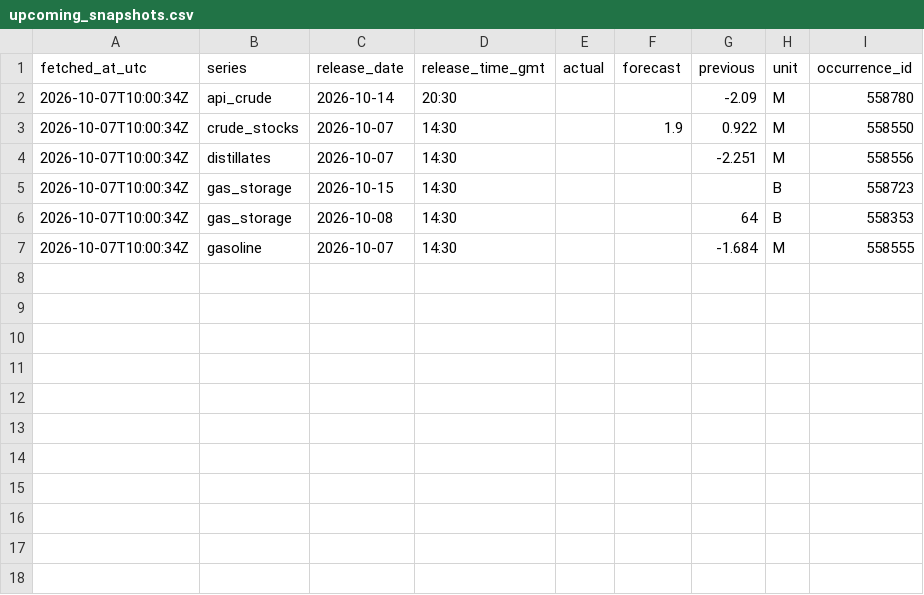
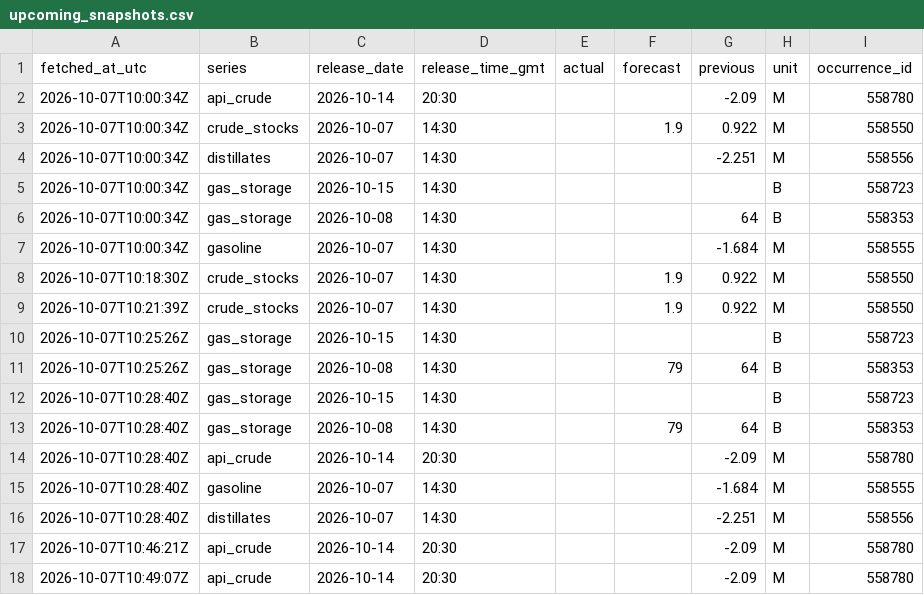
Before and after one commit to somasekhar-kothapalli/eia-core, a CSV file: data/consensus/upcoming_snapshots.csv, drawn as a sheet.

```diff
--- a/data/consensus/upcoming_snapshots.csv
+++ b/data/consensus/upcoming_snapshots.csv
@@ -7 +7,12 @@ fetched_at_utc,series,release_date,release_time_gmt,actual,forecast,previous,uni
 2026-10-07T10:00:34Z,gasoline,2026-10-07,14:30,,,-1.684,M,558555
+2026-10-07T10:18:30Z,crude_stocks,2026-10-07,14:30,,1.9,0.922,M,558550
+2026-10-07T10:21:39Z,crude_stocks,2026-10-07,14:30,,1.9,0.922,M,558550
+2026-10-07T10:25:26Z,gas_storage,2026-10-15,14:30,,,,B,558723
+2026-10-07T10:25:26Z,gas_storage,2026-10-08,14:30,,79,64,B,558353
+2026-10-07T10:28:40Z,gas_storage,2026-10-15,14:30,,,,B,558723
+2026-10-07T10:28:40Z,gas_storage,2026-10-08,14:30,,79,64,B,558353
+2026-10-07T10:28:40Z,api_crude,2026-10-14,20:30,,,-2.09,M,558780
+2026-10-07T10:28:40Z,gasoline,2026-10-07,14:30,,,-1.684,M,558555
+2026-10-07T10:28:40Z,distillates,2026-10-07,14:30,,,-2.251,M,558556
+2026-10-07T10:46:21Z,api_crude,2026-10-14,20:30,,,-2.09,M,558780
+2026-10-07T10:49:07Z,api_crude,2026-10-14,20:30,,,-2.09,M,558780
```
Also changed, not shown: 9 other files.
